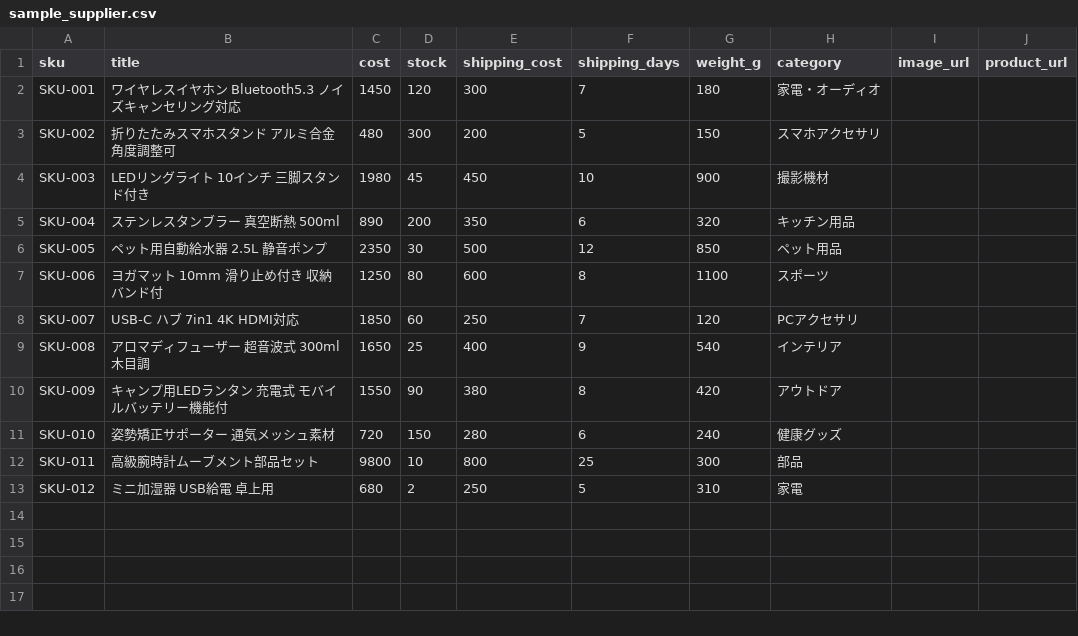
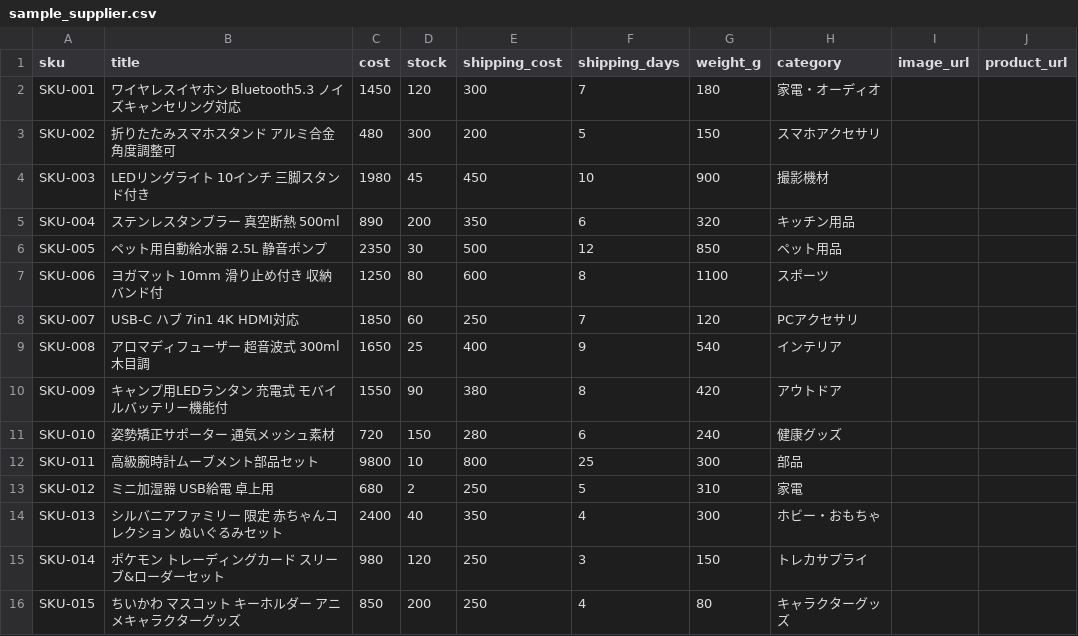
Before and after one commit to taiyo5424-star/muzaiko, a CSV file: data/sample_supplier.csv, drawn as a sheet.

```diff
--- a/data/sample_supplier.csv
+++ b/data/sample_supplier.csv
@@ -13 +13,4 @@ SKU-011,高級腕時計ムーブメント部品セット,9800,10,800,25,300,部
 SKU-012,ミニ加湿器 USB給電 卓上用,680,2,250,5,310,家電,,
+SKU-013,シルバニアファミリー 限定 赤ちゃんコレクション ぬいぐるみセット,2400,40,350,4,300,ホビー・おもちゃ,,
+SKU-014,ポケモン トレーディングカード スリーブ&ローダーセット,980,120,250,3,150,トレカサプライ,,
+SKU-015,ちいかわ マスコット キーホルダー アニメキャラクターグッズ,850,200,250,4,80,キャラクターグッズ,,
```
Also changed, not shown: 11 other files.
